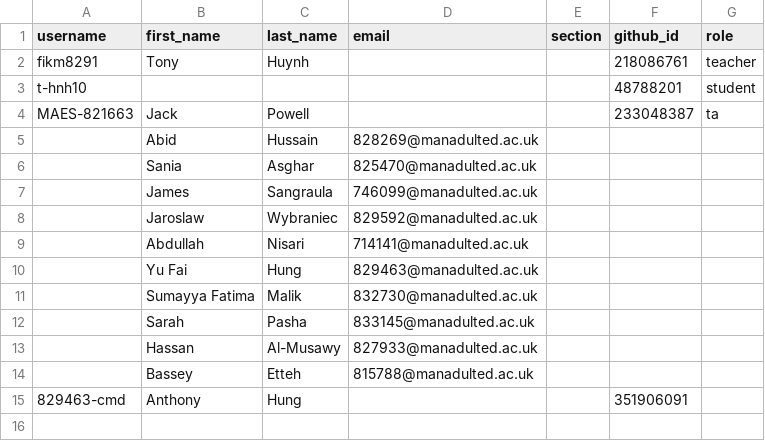
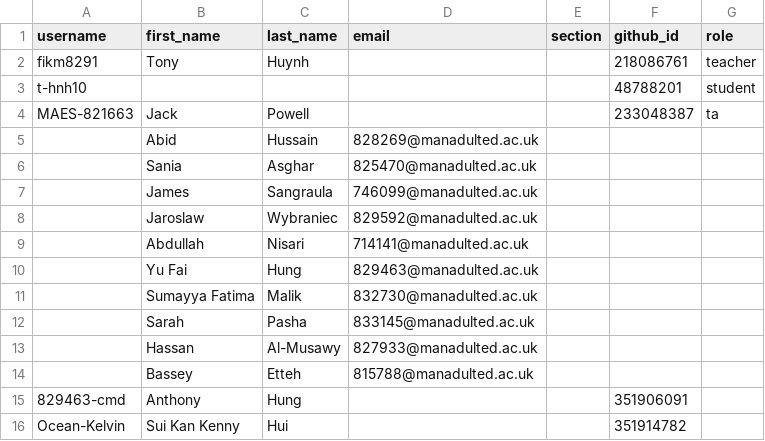
Before and after one commit to Manchester-Adult-Education-Service/classroom50, a CSV file: programming-l2-6apacpgh-l2-tue-ampm-2627/roster.csv, drawn as a sheet; the diff names each change by its address in the sheet, - before the commit and + after, or states it on an @@ line.

Commit message:
[Classroom 50] Add student: programming-l2-6apacpgh-l2-tue-ampm-2627/Ocean-Kelvin

```diff
--- a/programming-l2-6apacpgh-l2-tue-ampm-2627/roster.csv
+++ b/programming-l2-6apacpgh-l2-tue-ampm-2627/roster.csv
+row 16: Ocean-Kelvin | Sui Kan Kenny | Hui |  |  | 351914782
```
